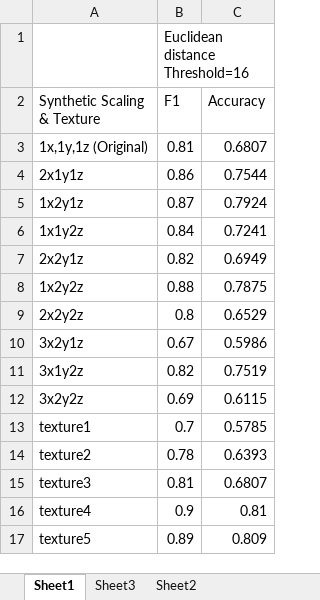
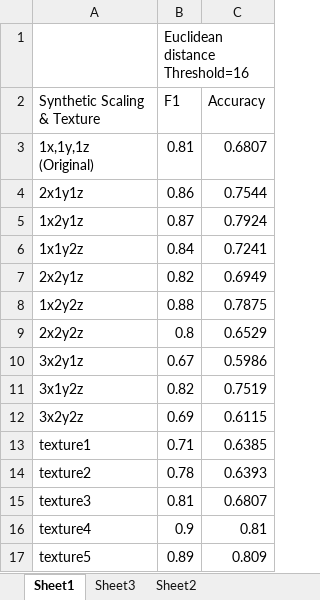
Before and after one commit to Hosseinfatho/SSGAT, an Excel workbook: Groundtruth/Accuracy.xlsx, sheet Sheet1, drawn as a sheet; values as stored, in another font and other column widths than the file's, no borders; ↵ is a line break in a cell; the diff names each change by its address in the sheet, - before the commit and + after, or states it on an @@ line.

```diff
--- a/Groundtruth/Accuracy.xlsx (sheet Sheet1)
+++ b/Groundtruth/Accuracy.xlsx (sheet Sheet1)
-A3 (Synthetic Scaling & Texture): 1x,1y,1z (Original)
+A3 (Synthetic Scaling & Texture): 1x,1y,1z ↵ (Original)
-B13 (F1): 0.7
+B13 (F1): 0.71
-C13 (Accuracy): 0.5785
+C13 (Accuracy): 0.6385
```
Also changed, not shown: 5 other files.
